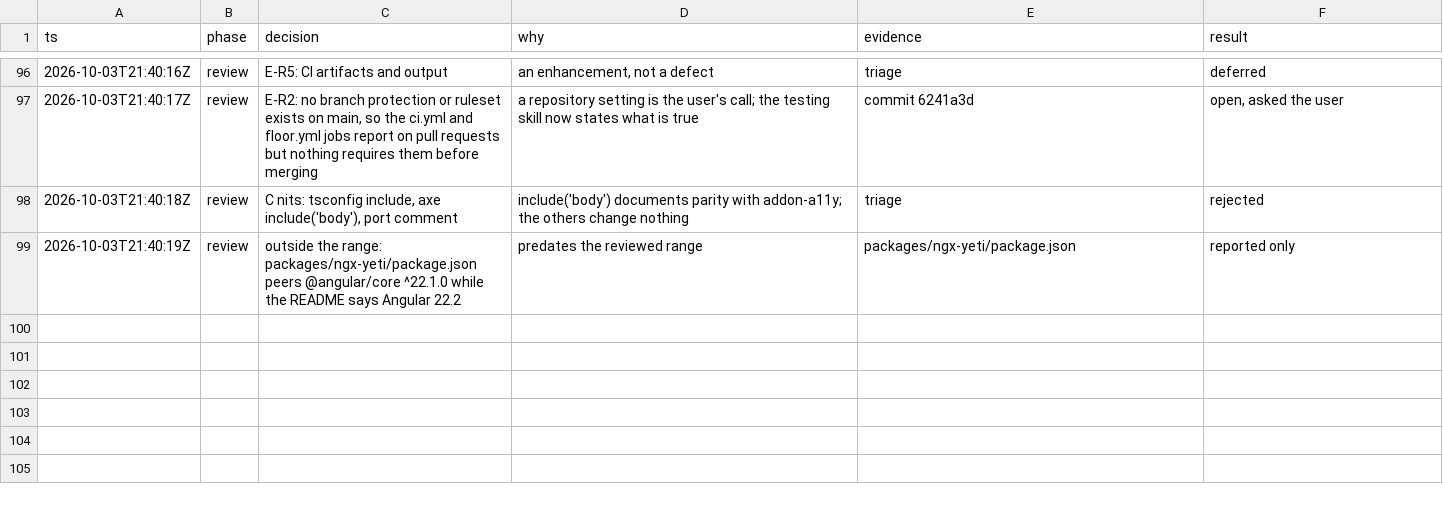
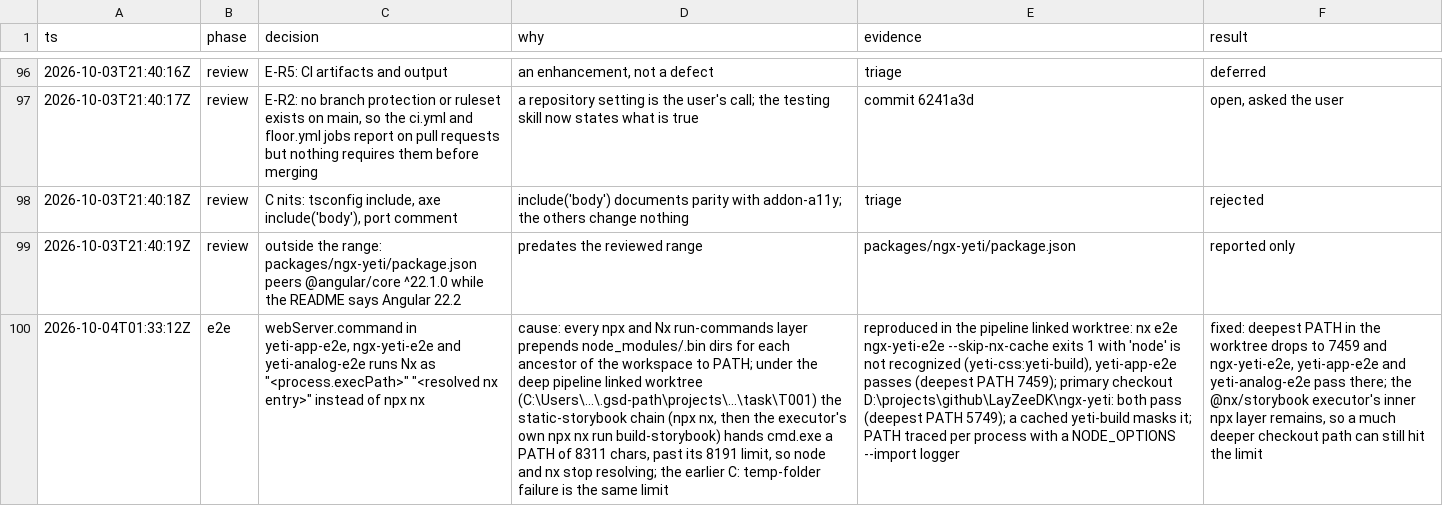
Before and after one commit to LayZeeDK/ngx-yeti, a TSV file: docs/decisions/2026-10-03-test-infrastructure.tsv, drawn as a sheet; only a part is shown, gaps mark what is left out; the diff names each change by its address in the sheet, - before the commit and + after, or states it on an @@ line.

Commit message:
T001: Reproduce and fix the Playwright webServer start in pipeline worktrees
Task: .project/tasks/T001-webserver-start-in-worktrees.md
Base: 5ecb15d82792a80be67e0f23a67fd8fbd57b4570
Files:
- .project/tasks/T001-webserver-start-in-worktrees.md
- apps/ngx-yeti-e2e/playwright.config.mts
- apps/yeti-analog-e2e/playwright.config.mts
- apps/yeti-app-e2e/playwright.config.mts
- docs/decisions/2026-10-03-test-infrastructure.tsv

```diff
--- a/docs/decisions/2026-10-03-test-infrastructure.tsv
+++ b/docs/decisions/2026-10-03-test-infrastructure.tsv
+row 100: 2026-10-04T01:33:12Z | e2e | webServer.command in yeti-app-e2e, ngx-yeti-e2e and yeti-analog-e2e runs Nx as "<process.execPath>" "<resolved nx entry>" instead of npx nx | cause: every npx and Nx run-commands layer prepends node_modules/.bin dirs for each ancestor of the workspace to PATH; under the deep pipeline linked worktree (C:\Users\...\.gsd-path\projects\...\task\T001) the static-storybook chain (npx nx, then the executor's own npx nx run build-storybook) hands cmd.exe a PATH of 8311 chars, past its 8191 limit, so node and nx stop resolving; the earlier C: temp-folder failure is the same limit | reproduced in the pipeline linked worktree: nx e2e ngx-yeti-e2e --skip-nx-cache exits 1 with 'node' is not recognized (yeti-css:yeti-build), yeti-app-e2e passes (deepest PATH 7459); primary checkout D:\projects\github\LayZeeDK\ngx-yeti: both pass (deepest PATH 5749); a cached yeti-build masks it; PATH traced per process with a NODE_OPTIONS --import logger | fixed: deepest PATH in the worktree drops to 7459 and ngx-yeti-e2e, yeti-app-e2e and yeti-analog-e2e pass there; the @nx/storybook executor's inner npx layer remains, so a much deeper checkout path can still hit the limit
```
Also changed, not shown: 4 other files.
